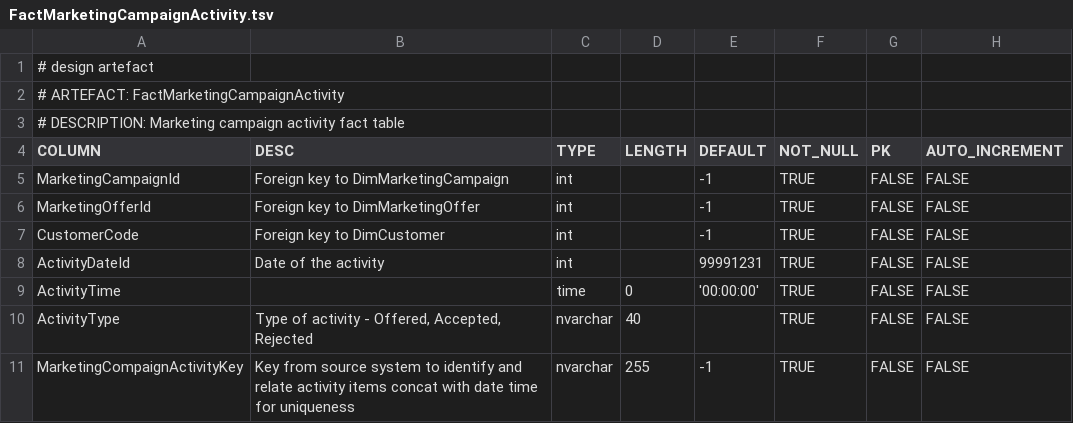
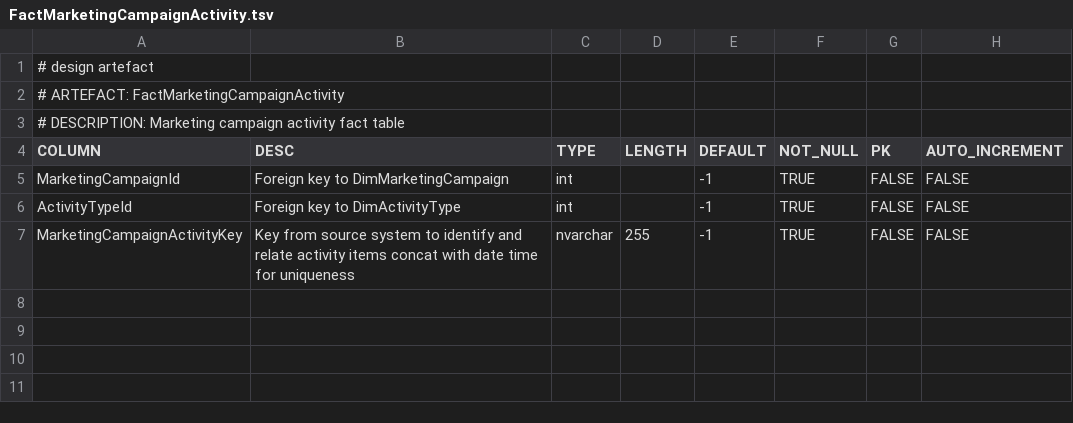
Before and after one commit to melvinwi/EDWCI, a TSV file: datastore/FactMarketingCampaignActivity.tsv, drawn as a sheet.

Commit message:
Refactor marketing offers and activities

```diff
--- a/datastore/FactMarketingCampaignActivity.tsv
+++ b/datastore/FactMarketingCampaignActivity.tsv
@@ -5,7 +5,3 @@ COLUMN	DESC	TYPE	LENGTH	DEFAULT	NOT_NULL	PK	AUTO_INCREMENT
 MarketingCampaignId	Foreign key to DimMarketingCampaign	int		-1	TRUE	FALSE	FALSE
-MarketingOfferId	Foreign key to DimMarketingOffer	int		-1	TRUE	FALSE	FALSE
-CustomerCode	Foreign key to DimCustomer	int		-1	TRUE	FALSE	FALSE
-ActivityDateId	Date of the activity	int		99991231	TRUE	FALSE	FALSE
-ActivityTime		time	0	'00:00:00'	TRUE	FALSE	FALSE
-ActivityType	Type of activity - Offered, Accepted, Rejected	nvarchar	40		TRUE	FALSE	FALSE
-MarketingCompaignActivityKey	Key from source system to identify and relate activity items concat with date time for uniqueness	nvarchar	255	-1	TRUE	FALSE	FALSE
+ActivityTypeId	Foreign key to DimActivityType	int		-1	TRUE	FALSE	FALSE
+MarketingCampaignActivityKey	Key from source system to identify and relate activity items concat with date time for uniqueness	nvarchar	255	-1	TRUE	FALSE	FALSE
```
Also changed, not shown: 5 other files.
